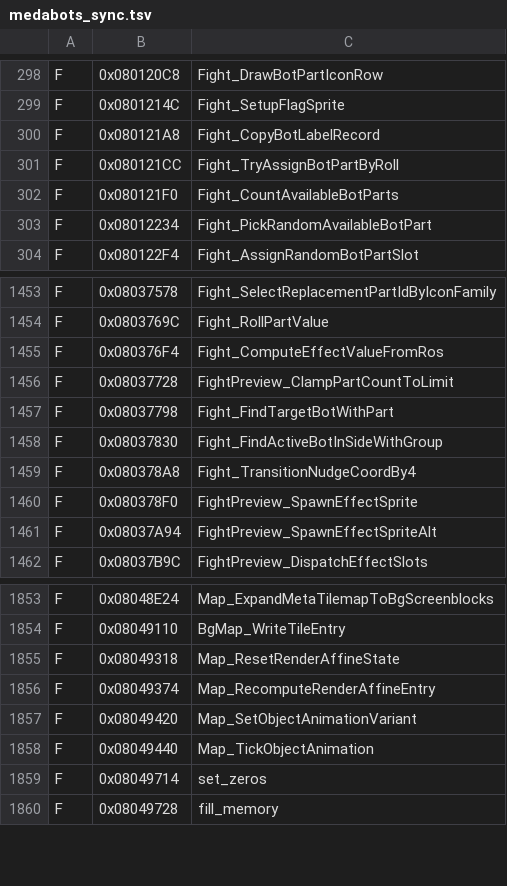
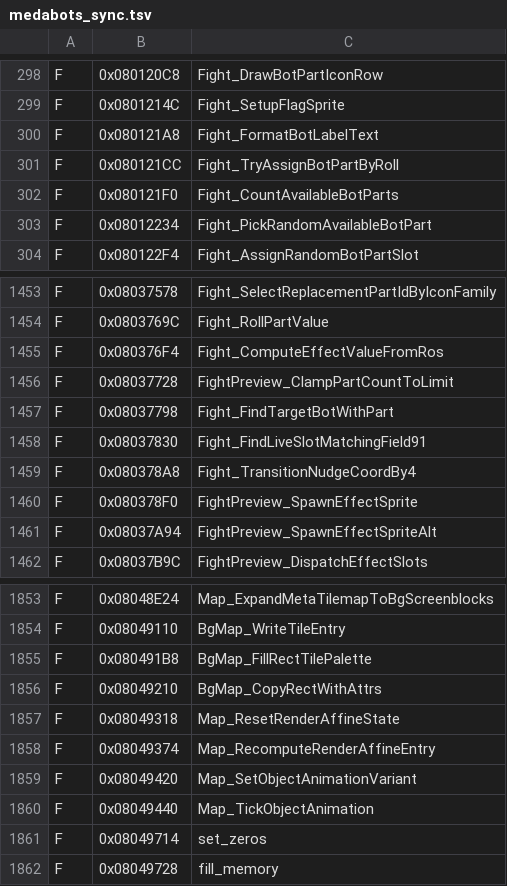
Before and after one commit to jvsdm/Medabots-Romhacking-Toolkit, a TSV file: re/ghidra/medabots_sync.tsv, drawn as a sheet; only a part is shown, gaps mark what is left out.

```diff
--- a/re/ghidra/medabots_sync.tsv
+++ b/re/ghidra/medabots_sync.tsv
@@ -299,3 +299,3 @@ F	0x080120C8	Fight_DrawBotPartIconRow
 F	0x0801214C	Fight_SetupFlagSprite
-F	0x080121A8	Fight_CopyBotLabelRecord
+F	0x080121A8	Fight_FormatBotLabelText
 F	0x080121CC	Fight_TryAssignBotPartByRoll
@@ -1457,3 +1457,3 @@ F	0x08037728	FightPreview_ClampPartCountToLimit
 F	0x08037798	Fight_FindTargetBotWithPart
-F	0x08037830	Fight_FindActiveBotInSideWithGroup
+F	0x08037830	Fight_FindLiveSlotMatchingField91
 F	0x080378A8	Fight_TransitionNudgeCoordBy4
@@ -1854,2 +1854,4 @@ F	0x08048E24	Map_ExpandMetaTilemapToBgScreenblocks
 F	0x08049110	BgMap_WriteTileEntry
+F	0x080491B8	BgMap_FillRectTilePalette
+F	0x08049210	BgMap_CopyRectWithAttrs
 F	0x08049318	Map_ResetRenderAffineState
```
Also changed, not shown: re/functions/R3_simbolos.csv, re/symbols/mtbe.csv, 2 other files.
